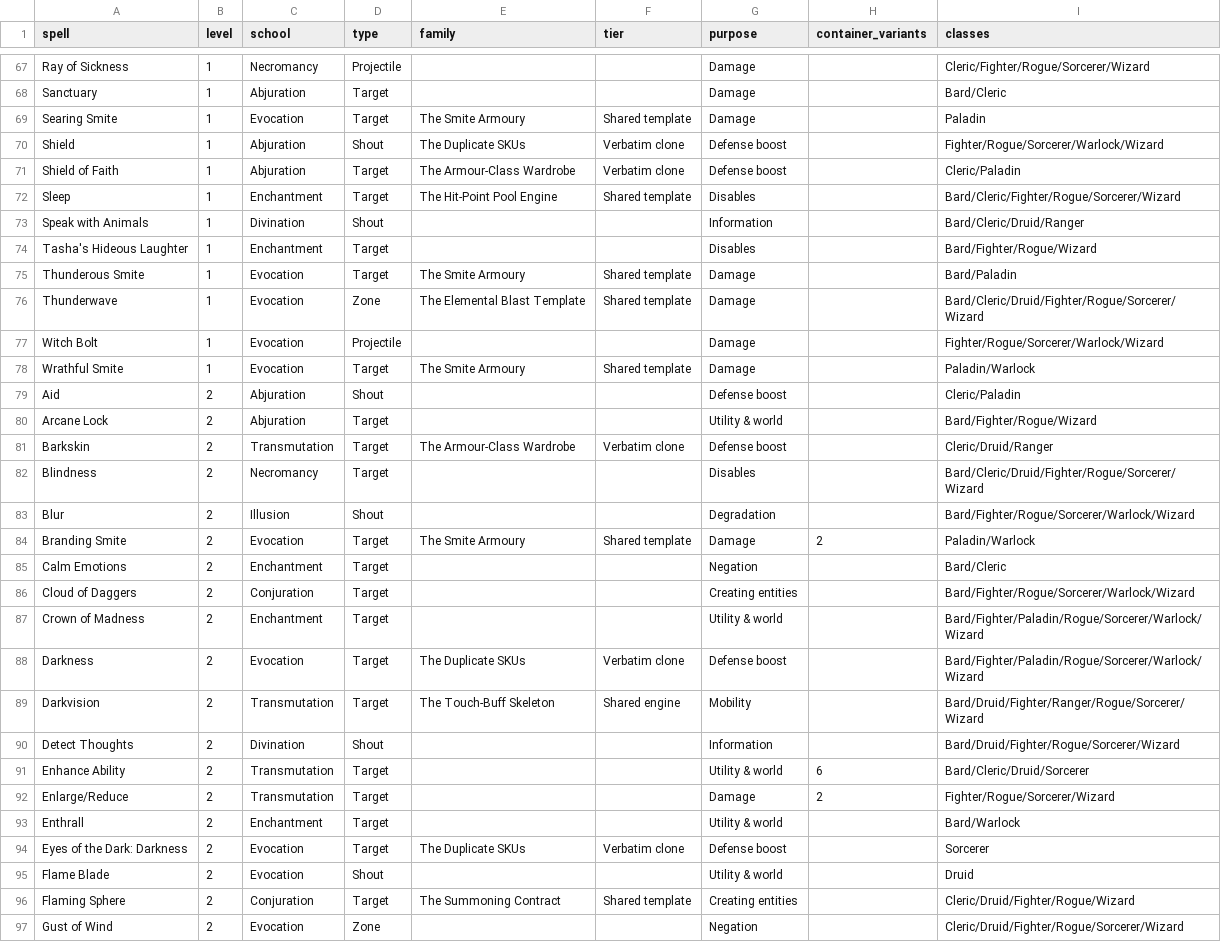
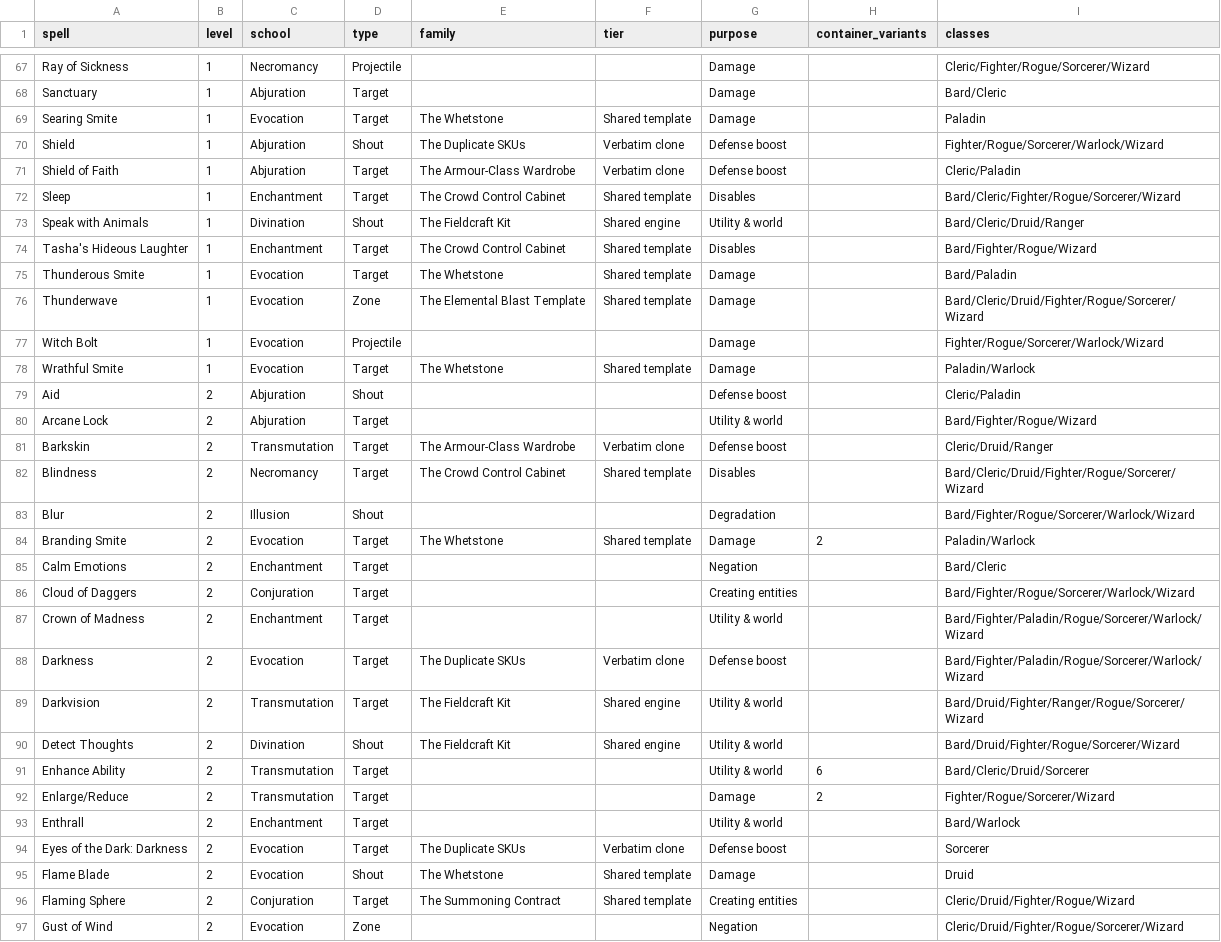
Before and after one commit to AtomechLLC/bg3-spell-graphs, a CSV file: bg3_spells_tagged.csv, drawn as a sheet; only a part is shown, gaps mark what is left out; the diff covers the shown part only.

```diff
--- a/bg3_spells_tagged.csv
+++ b/bg3_spells_tagged.csv
@@ -68,12 +68,12 @@ Ray of Sickness,1,Necromancy,Projectile,,,Damage,,Cleric/Fighter/Rogue/Sorcerer/
 Sanctuary,1,Abjuration,Target,,,Damage,,Bard/Cleric
-Searing Smite,1,Evocation,Target,The Smite Armoury,Shared template,Damage,,Paladin
+Searing Smite,1,Evocation,Target,The Whetstone,Shared template,Damage,,Paladin
 Shield,1,Abjuration,Shout,The Duplicate SKUs,Verbatim clone,Defense boost,,Fighter/Rogue/Sorcerer/Warlock/Wizard
 Shield of Faith,1,Abjuration,Target,The Armour-Class Wardrobe,Verbatim clone,Defense boost,,Cleric/Paladin
-Sleep,1,Enchantment,Target,The Hit-Point Pool Engine,Shared template,Disables,,Bard/Cleric/Fighter/Rogue/Sorcerer/Wizard
-Speak with Animals,1,Divination,Shout,,,Information,,Bard/Cleric/Druid/Ranger
-Tasha's Hideous Laughter,1,Enchantment,Target,,,Disables,,Bard/Fighter/Rogue/Wizard
-Thunderous Smite,1,Evocation,Target,The Smite Armoury,Shared template,Damage,,Bard/Paladin
+Sleep,1,Enchantment,Target,The Crowd Control Cabinet,Shared template,Disables,,Bard/Cleric/Fighter/Rogue/Sorcerer/Wizard
+Speak with Animals,1,Divination,Shout,The Fieldcraft Kit,Shared engine,Utility & world,,Bard/Cleric/Druid/Ranger
+Tasha's Hideous Laughter,1,Enchantment,Target,The Crowd Control Cabinet,Shared template,Disables,,Bard/Fighter/Rogue/Wizard
+Thunderous Smite,1,Evocation,Target,The Whetstone,Shared template,Damage,,Bard/Paladin
 Thunderwave,1,Evocation,Zone,The Elemental Blast Template,Shared template,Damage,,Bard/Cleric/Druid/Fighter/Rogue/Sorcerer/Wizard
 Witch Bolt,1,Evocation,Projectile,,,Damage,,Fighter/Rogue/Sorcerer/Warlock/Wizard
-Wrathful Smite,1,Evocation,Target,The Smite Armoury,Shared template,Damage,,Paladin/Warlock
+Wrathful Smite,1,Evocation,Target,The Whetstone,Shared template,Damage,,Paladin/Warlock
 Aid,2,Abjuration,Shout,,,Defense boost,,Cleric/Paladin
@@ -81,5 +81,5 @@ Arcane Lock,2,Abjuration,Target,,,Utility & world,,Bard/Fighter/Rogue/Wizard
 Barkskin,2,Transmutation,Target,The Armour-Class Wardrobe,Verbatim clone,Defense boost,,Cleric/Druid/Ranger
-Blindness,2,Necromancy,Target,,,Disables,,Bard/Cleric/Druid/Fighter/Rogue/Sorcerer/Wizard
+Blindness,2,Necromancy,Target,The Crowd Control Cabinet,Shared template,Disables,,Bard/Cleric/Druid/Fighter/Rogue/Sorcerer/Wizard
 Blur,2,Illusion,Shout,,,Degradation,,Bard/Fighter/Rogue/Sorcerer/Warlock/Wizard
-Branding Smite,2,Evocation,Target,The Smite Armoury,Shared template,Damage,2,Paladin/Warlock
+Branding Smite,2,Evocation,Target,The Whetstone,Shared template,Damage,2,Paladin/Warlock
 Calm Emotions,2,Enchantment,Target,,,Negation,,Bard/Cleric
@@ -88,4 +88,4 @@ Crown of Madness,2,Enchantment,Target,,,Utility & world,,Bard/Fighter/Paladin/Ro
 Darkness,2,Evocation,Target,The Duplicate SKUs,Verbatim clone,Defense boost,,Bard/Fighter/Paladin/Rogue/Sorcerer/Warlock/Wizard
-Darkvision,2,Transmutation,Target,The Touch-Buff Skeleton,Shared engine,Mobility,,Bard/Druid/Fighter/Ranger/Rogue/Sorcerer/Wizard
-Detect Thoughts,2,Divination,Shout,,,Information,,Bard/Druid/Fighter/Rogue/Sorcerer/Wizard
+Darkvision,2,Transmutation,Target,The Fieldcraft Kit,Shared engine,Utility & world,,Bard/Druid/Fighter/Ranger/Rogue/Sorcerer/Wizard
+Detect Thoughts,2,Divination,Shout,The Fieldcraft Kit,Shared engine,Utility & world,,Bard/Druid/Fighter/Rogue/Sorcerer/Wizard
 Enhance Ability,2,Transmutation,Target,,,Utility & world,6,Bard/Cleric/Druid/Sorcerer
@@ -94,3 +94,3 @@ Enthrall,2,Enchantment,Target,,,Utility & world,,Bard/Warlock
 Eyes of the Dark: Darkness,2,Evocation,Target,The Duplicate SKUs,Verbatim clone,Defense boost,,Sorcerer
-Flame Blade,2,Evocation,Shout,,,Utility & world,,Druid
+Flame Blade,2,Evocation,Shout,The Whetstone,Shared template,Damage,,Druid
 Flaming Sphere,2,Conjuration,Target,The Summoning Contract,Shared template,Creating entities,,Cleric/Druid/Fighter/Rogue/Wizard
```
Also changed, not shown: 74 edited cells elsewhere in this file, purpose_tagged.csv, 28 other files.
